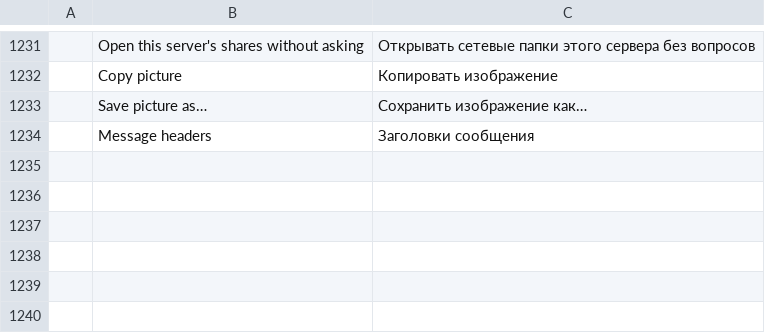
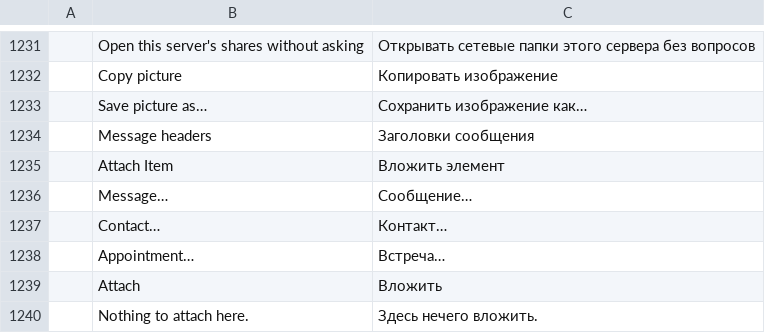
Before and after one commit to dgaudin/mailcraft, a TSV file: crates/ui-egui/src/i18n/ru.tsv, drawn as a sheet; only a part is shown, gaps mark what is left out; the diff names each change by its address in the sheet, - before the commit and + after, or states it on an @@ line.

```diff
--- a/crates/ui-egui/src/i18n/ru.tsv
+++ b/crates/ui-egui/src/i18n/ru.tsv
+row 1235:  | Attach Item | Вложить элемент
+row 1236:  | Message… | Сообщение…
+row 1237:  | Contact… | Контакт…
+row 1238:  | Appointment… | Встреча…
+row 1239:  | Attach | Вложить
+row 1240:  | Nothing to attach here. | Здесь нечего вложить.
```
Also changed, not shown: crates/ui-egui/src/i18n/ar.tsv, crates/ui-egui/src/i18n/he.tsv, 24 other files.
